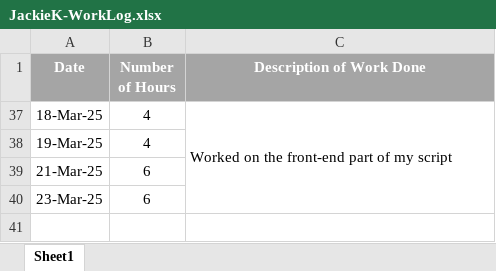
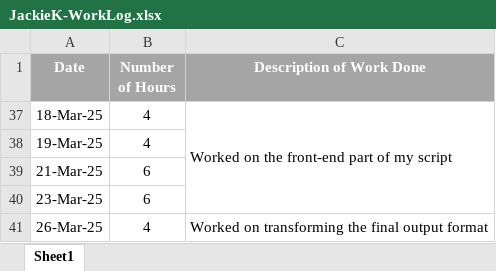
Before and after one commit to Jackie-Douglas/W25_4495_S1_JackieK, an Excel workbook: Misc/JackieK-WorkLog.xlsx, sheet Sheet1, drawn as a sheet; values as stored, in another font and other column widths than the file's, no borders; the diff names each change by its address in the sheet, - before the commit and + after, or states it on an @@ line.

Commit message:
Add files via upload

```diff
--- a/Misc/JackieK-WorkLog.xlsx (sheet Sheet1)
+++ b/Misc/JackieK-WorkLog.xlsx (sheet Sheet1)
+row 41: 26-Mar-25 | 4 | Worked on transforming the final output format
```
